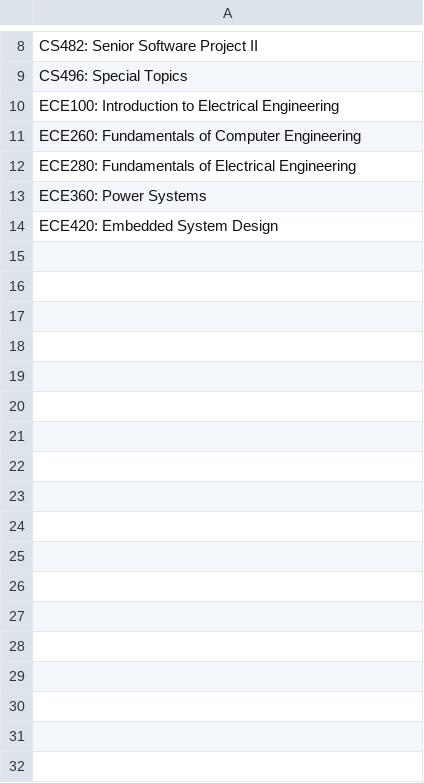
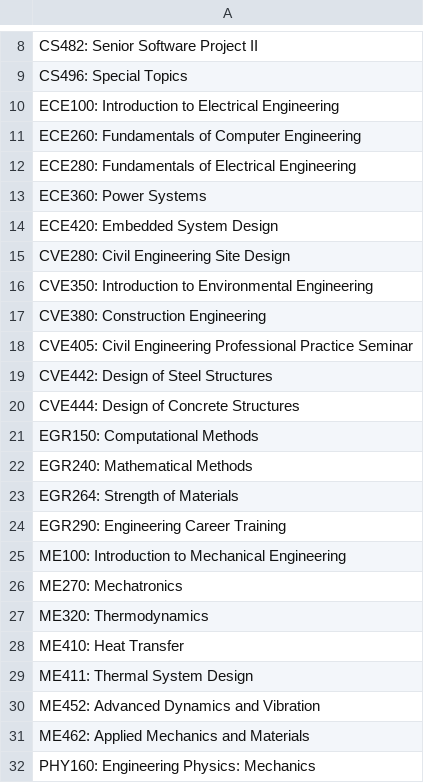
Before and after one commit to alouderback/CS320_Team_Repository, a CSV file: tutoringWebsite/src/tutoringWebsite/persist/res/Courses.csv, drawn as a sheet; only a part is shown, gaps mark what is left out.

Commit message:
finished courses CSV, Sessions CSV is updated with course times

```diff
--- a/tutoringWebsite/src/tutoringWebsite/persist/res/Courses.csv
+++ b/tutoringWebsite/src/tutoringWebsite/persist/res/Courses.csv
@@ -14 +14,19 @@ ECE360: Power Systems
 ECE420: Embedded System Design
+CVE280: Civil Engineering Site Design
+CVE350: Introduction to Environmental Engineering
+CVE380: Construction Engineering
+CVE405: Civil Engineering Professional Practice Seminar
+CVE442: Design of Steel Structures
+CVE444: Design of Concrete Structures
+EGR150: Computational Methods
+EGR240: Mathematical Methods
+EGR264: Strength of Materials
+EGR290: Engineering Career Training
+ME100: Introduction to Mechanical Engineering
+ME270: Mechatronics
+ME320: Thermodynamics
+ME410: Heat Transfer
+ME411: Thermal System Design
+ME452: Advanced Dynamics and Vibration
+ME462: Applied Mechanics and Materials
+PHY160: Engineering Physics: Mechanics
```
Also changed, not shown: tutoringWebsite/src/tutoringWebsite/persist/res/Sessions.csv, tutoringWebsite/src/tutoringWebsite/persist/res/Users.csv.
